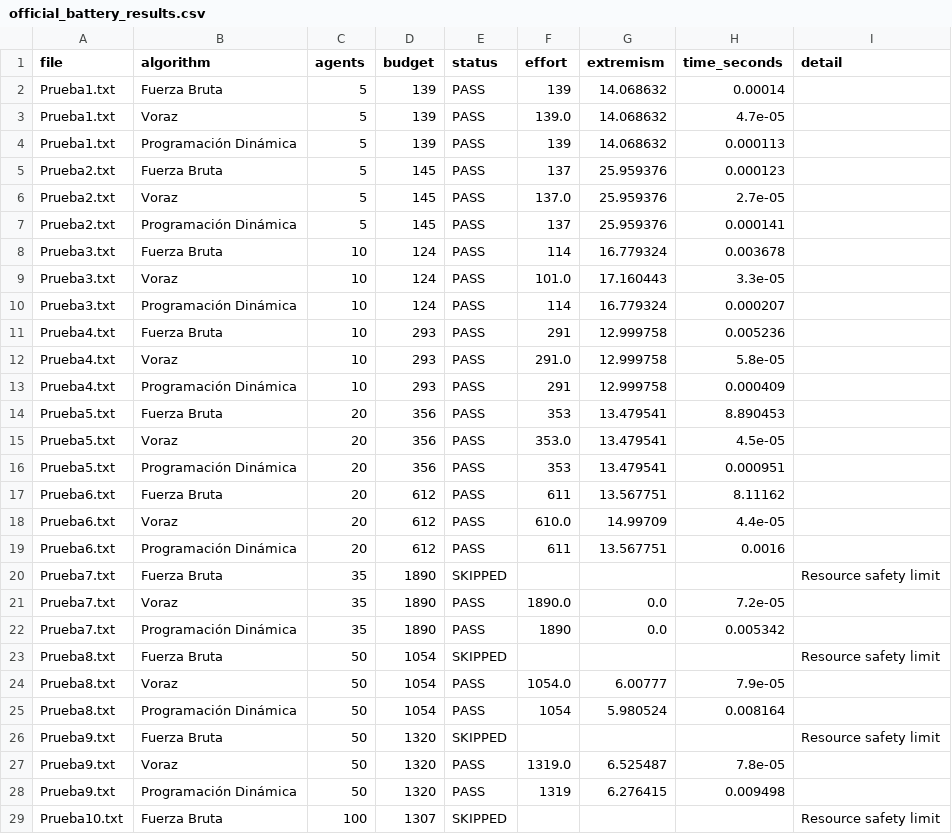
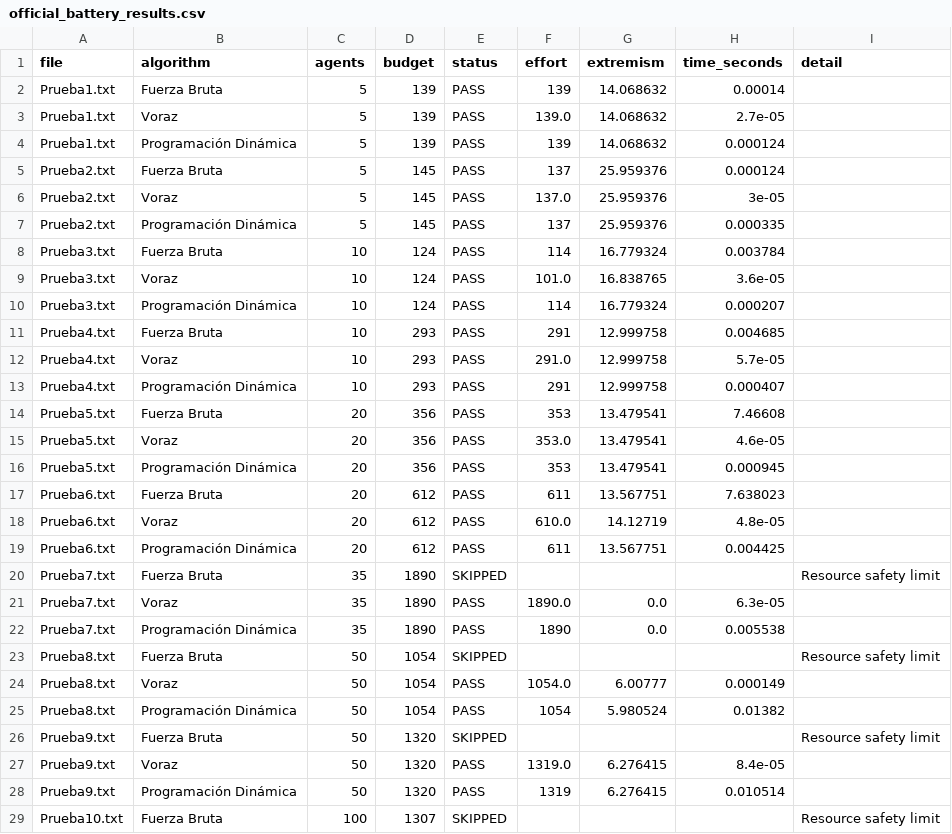
Before and after one commit to VictorAcuna541/Proyecto1-ADAII-ModEx, a CSV file: reports/official_battery_results.csv, drawn as a sheet; only a part is shown; the diff covers the shown part only.

```diff
--- a/reports/official_battery_results.csv
+++ b/reports/official_battery_results.csv
@@ -2,28 +2,28 @@
 Prueba1.txt,Fuerza Bruta,5,139,PASS,139,14.068632,0.00014,
-Prueba1.txt,Voraz,5,139,PASS,139.0,14.068632,4.7e-05,
-Prueba1.txt,Programación Dinámica,5,139,PASS,139,14.068632,0.000113,
-Prueba2.txt,Fuerza Bruta,5,145,PASS,137,25.959376,0.000123,
-Prueba2.txt,Voraz,5,145,PASS,137.0,25.959376,2.7e-05,
-Prueba2.txt,Programación Dinámica,5,145,PASS,137,25.959376,0.000141,
-Prueba3.txt,Fuerza Bruta,10,124,PASS,114,16.779324,0.003678,
-Prueba3.txt,Voraz,10,124,PASS,101.0,17.160443,3.3e-05,
+Prueba1.txt,Voraz,5,139,PASS,139.0,14.068632,2.7e-05,
+Prueba1.txt,Programación Dinámica,5,139,PASS,139,14.068632,0.000124,
+Prueba2.txt,Fuerza Bruta,5,145,PASS,137,25.959376,0.000124,
+Prueba2.txt,Voraz,5,145,PASS,137.0,25.959376,3e-05,
+Prueba2.txt,Programación Dinámica,5,145,PASS,137,25.959376,0.000335,
+Prueba3.txt,Fuerza Bruta,10,124,PASS,114,16.779324,0.003784,
+Prueba3.txt,Voraz,10,124,PASS,101.0,16.838765,3.6e-05,
 Prueba3.txt,Programación Dinámica,10,124,PASS,114,16.779324,0.000207,
-Prueba4.txt,Fuerza Bruta,10,293,PASS,291,12.999758,0.005236,
-Prueba4.txt,Voraz,10,293,PASS,291.0,12.999758,5.8e-05,
-Prueba4.txt,Programación Dinámica,10,293,PASS,291,12.999758,0.000409,
-Prueba5.txt,Fuerza Bruta,20,356,PASS,353,13.479541,8.890453,
-Prueba5.txt,Voraz,20,356,PASS,353.0,13.479541,4.5e-05,
-Prueba5.txt,Programación Dinámica,20,356,PASS,353,13.479541,0.000951,
-Prueba6.txt,Fuerza Bruta,20,612,PASS,611,13.567751,8.11162,
-Prueba6.txt,Voraz,20,612,PASS,610.0,14.99709,4.4e-05,
-Prueba6.txt,Programación Dinámica,20,612,PASS,611,13.567751,0.0016,
+Prueba4.txt,Fuerza Bruta,10,293,PASS,291,12.999758,0.004685,
+Prueba4.txt,Voraz,10,293,PASS,291.0,12.999758,5.7e-05,
+Prueba4.txt,Programación Dinámica,10,293,PASS,291,12.999758,0.000407,
+Prueba5.txt,Fuerza Bruta,20,356,PASS,353,13.479541,7.46608,
+Prueba5.txt,Voraz,20,356,PASS,353.0,13.479541,4.6e-05,
+Prueba5.txt,Programación Dinámica,20,356,PASS,353,13.479541,0.000945,
+Prueba6.txt,Fuerza Bruta,20,612,PASS,611,13.567751,7.638023,
+Prueba6.txt,Voraz,20,612,PASS,610.0,14.12719,4.8e-05,
+Prueba6.txt,Programación Dinámica,20,612,PASS,611,13.567751,0.004425,
 Prueba7.txt,Fuerza Bruta,35,1890,SKIPPED,,,,Resource safety limit
-Prueba7.txt,Voraz,35,1890,PASS,1890.0,0.0,7.2e-05,
-Prueba7.txt,Programación Dinámica,35,1890,PASS,1890,0.0,0.005342,
+Prueba7.txt,Voraz,35,1890,PASS,1890.0,0.0,6.3e-05,
+Prueba7.txt,Programación Dinámica,35,1890,PASS,1890,0.0,0.005538,
 Prueba8.txt,Fuerza Bruta,50,1054,SKIPPED,,,,Resource safety limit
-Prueba8.txt,Voraz,50,1054,PASS,1054.0,6.00777,7.9e-05,
-Prueba8.txt,Programación Dinámica,50,1054,PASS,1054,5.980524,0.008164,
+Prueba8.txt,Voraz,50,1054,PASS,1054.0,6.00777,0.000149,
+Prueba8.txt,Programación Dinámica,50,1054,PASS,1054,5.980524,0.01382,
 Prueba9.txt,Fuerza Bruta,50,1320,SKIPPED,,,,Resource safety limit
-Prueba9.txt,Voraz,50,1320,PASS,1319.0,6.525487,7.8e-05,
-Prueba9.txt,Programación Dinámica,50,1320,PASS,1319,6.276415,0.009498,
+Prueba9.txt,Voraz,50,1320,PASS,1319.0,6.276415,8.4e-05,
+Prueba9.txt,Programación Dinámica,50,1320,PASS,1319,6.276415,0.010514,
 Prueba10.txt,Fuerza Bruta,100,1307,SKIPPED,,,,Resource safety limit
```
Also changed, not shown: 63 edited cells elsewhere in this file.
